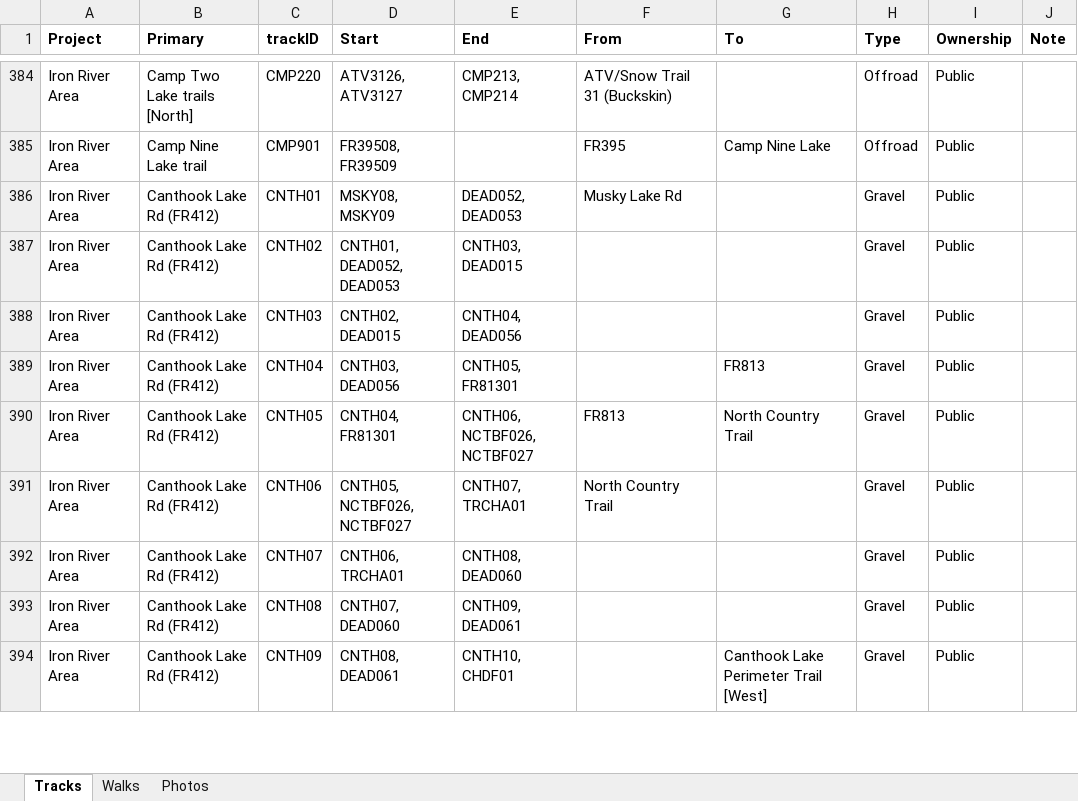
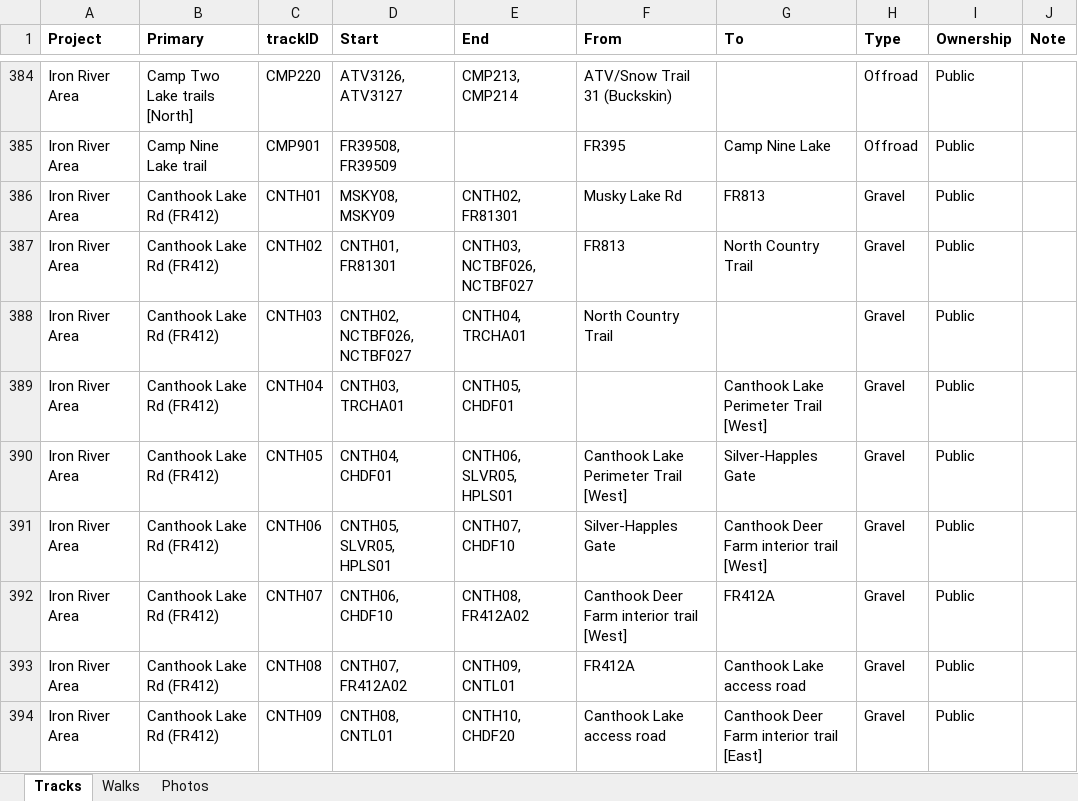
Before and after one commit to droglenc/MAPPING, an Excel workbook: Data/Trail Mapping Info.xlsx, sheet Tracks, drawn as a sheet; only a part is shown, gaps mark what is left out; values as stored, in another font and other column widths than the file's, no borders; the diff covers the shown part only; the diff names each change by its address in the sheet, - before the commit and + after, or states it on an @@ line.

Commit message:
Removed breaks on deadends for Canthook and Musky Lake

```diff
--- a/Data/Trail Mapping Info.xlsx (sheet Tracks)
+++ b/Data/Trail Mapping Info.xlsx (sheet Tracks)
-E386 (End): DEAD052, DEAD053
+E386 (End): CNTH02, FR81301
-G386 (To): (empty)
+G386 (To): FR813
-D387 (Start): CNTH01, DEAD052, DEAD053
+D387 (Start): CNTH01, FR81301
-E387 (End): CNTH03, DEAD015
+E387 (End): CNTH03, NCTBF026, NCTBF027
-F387 (From): (empty)
+F387 (From): FR813
-G387 (To): (empty)
+G387 (To): North Country Trail
-D388 (Start): CNTH02, DEAD015
+D388 (Start): CNTH02, NCTBF026, NCTBF027
-E388 (End): CNTH04, DEAD056
+E388 (End): CNTH04, TRCHA01
-F388 (From): (empty)
+F388 (From): North Country Trail
-D389 (Start): CNTH03, DEAD056
+D389 (Start): CNTH03, TRCHA01
-E389 (End): CNTH05, FR81301
+E389 (End): CNTH05, CHDF01
-G389 (To): FR813
+G389 (To): Canthook Lake Perimeter Trail [West]
-D390 (Start): CNTH04, FR81301
+D390 (Start): CNTH04, CHDF01
-E390 (End): CNTH06, NCTBF026, NCTBF027
+E390 (End): CNTH06, SLVR05, HPLS01
-F390 (From): FR813
+F390 (From): Canthook Lake Perimeter Trail [West]
-G390 (To): North Country Trail
+G390 (To): Silver-Happles Gate
-D391 (Start): CNTH05, NCTBF026, NCTBF027
+D391 (Start): CNTH05, SLVR05, HPLS01
-E391 (End): CNTH07, TRCHA01
+E391 (End): CNTH07, CHDF10
-F391 (From): North Country Trail
+F391 (From): Silver-Happles Gate
-G391 (To): (empty)
+G391 (To): Canthook Deer Farm interior trail [West]
-D392 (Start): CNTH06, TRCHA01
+D392 (Start): CNTH06, CHDF10
-E392 (End): CNTH08, DEAD060
+E392 (End): CNTH08, FR412A02
-F392 (From): (empty)
+F392 (From): Canthook Deer Farm interior trail [West]
-G392 (To): (empty)
+G392 (To): FR412A
-D393 (Start): CNTH07, DEAD060
+D393 (Start): CNTH07, FR412A02
-E393 (End): CNTH09, DEAD061
+E393 (End): CNTH09, CNTL01
-F393 (From): (empty)
+F393 (From): FR412A
-G393 (To): (empty)
+G393 (To): Canthook Lake access road
-D394 (Start): CNTH08, DEAD061
+D394 (Start): CNTH08, CNTL01
-E394 (End): CNTH10, CHDF01
+E394 (End): CNTH10, CHDF20
-F394 (From): (empty)
+F394 (From): Canthook Lake access road
-G394 (To): Canthook Lake Perimeter Trail [West]
+G394 (To): Canthook Deer Farm interior trail [East]
```
Also changed, not shown: 8 removed rows and 57 edited cells elsewhere in this sheet, formulas that keep their value, 55 other files.
